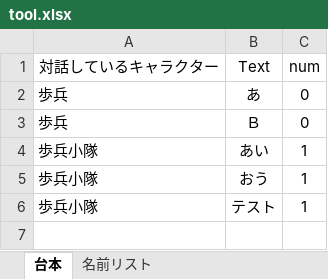
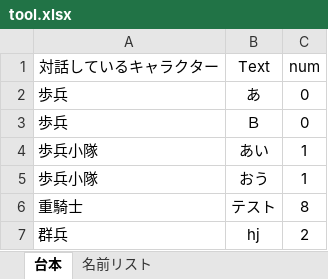
Before and after one commit to sonichope/RabbitFrog, an Excel workbook: tool.xlsx, sheet 台本, drawn as a sheet; values as stored, in another font and other column widths than the file's, no borders; the diff names each change by its address in the sheet, - before the commit and + after, or states it on an @@ line.

```diff
--- a/tool.xlsx (sheet 台本)
+++ b/tool.xlsx (sheet 台本)
-A6 (対話しているキャラクター): 歩兵小隊
+A6 (対話しているキャラクター): 重騎士
-C6 (num): 1
+C6 (num): 8
+row 7: 群兵 | hj | 2
```
Also changed, not shown: 9 other files.
